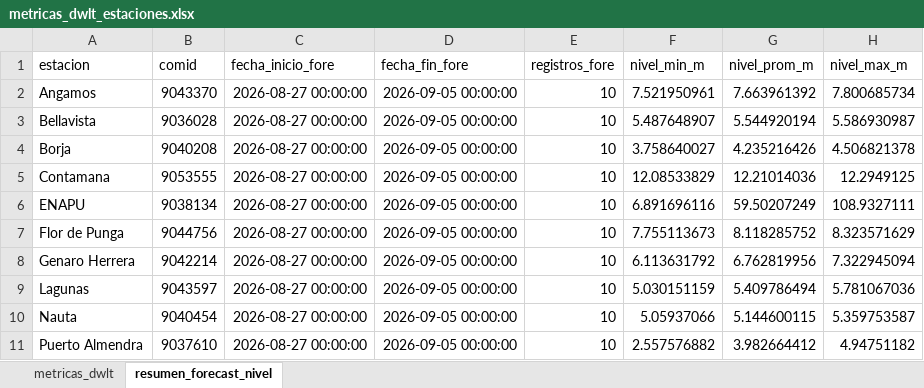
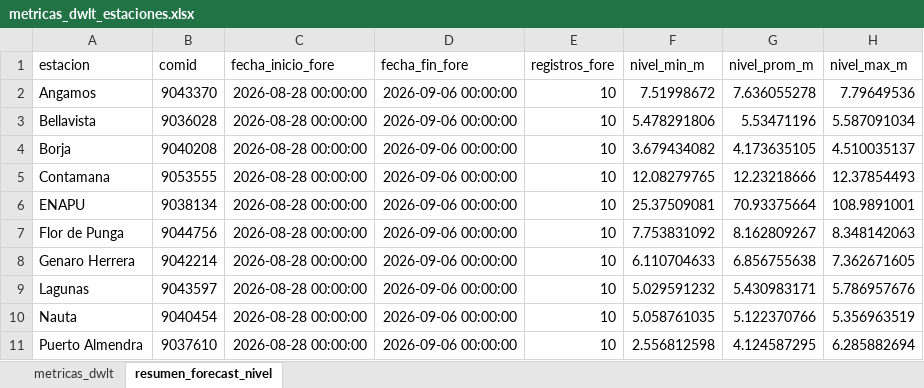
Before and after one commit to KURONO23/LoretoNivelesaCaudales, an Excel workbook: outputs/metricas_dwlt_estaciones.xlsx, sheet resumen_forecast_nivel, drawn as a sheet; only a part is shown; values as stored, in another font and other column widths than the file's, no borders; the diff covers the shown part only; the diff names each change by its address in the sheet, - before the commit and + after, or states it on an @@ line.

```diff
--- a/outputs/metricas_dwlt_estaciones.xlsx (sheet resumen_forecast_nivel)
+++ b/outputs/metricas_dwlt_estaciones.xlsx (sheet resumen_forecast_nivel)
-C2:C11 (fecha_inicio_fore): 2026-08-27 00:00:00
+C2:C11 (fecha_inicio_fore): 2026-08-28 00:00:00
-D2:D11 (fecha_fin_fore): 2026-09-05 00:00:00
+D2:D11 (fecha_fin_fore): 2026-09-06 00:00:00
-F2 (nivel_min_m): 7.521950961
+F2 (nivel_min_m): 7.51998672
-G2 (nivel_prom_m): 7.663961392
+G2 (nivel_prom_m): 7.636055278
-H2 (nivel_max_m): 7.800685734
+H2 (nivel_max_m): 7.79649536
-F3 (nivel_min_m): 5.487648907
+F3 (nivel_min_m): 5.478291806
-G3 (nivel_prom_m): 5.544920194
+G3 (nivel_prom_m): 5.53471196
-H3 (nivel_max_m): 5.586930987
+H3 (nivel_max_m): 5.587091034
-F4 (nivel_min_m): 3.758640027
+F4 (nivel_min_m): 3.679434082
-G4 (nivel_prom_m): 4.235216426
+G4 (nivel_prom_m): 4.173635105
-H4 (nivel_max_m): 4.506821378
+H4 (nivel_max_m): 4.510035137
-F5 (nivel_min_m): 12.08533829
+F5 (nivel_min_m): 12.08279765
-G5 (nivel_prom_m): 12.21014036
+G5 (nivel_prom_m): 12.23218666
-H5 (nivel_max_m): 12.2949125
+H5 (nivel_max_m): 12.37854493
-F6 (nivel_min_m): 6.891696116
+F6 (nivel_min_m): 25.37509081
-G6 (nivel_prom_m): 59.50207249
+G6 (nivel_prom_m): 70.93375664
-H6 (nivel_max_m): 108.9327111
+H6 (nivel_max_m): 108.9891001
-F7 (nivel_min_m): 7.755113673
+F7 (nivel_min_m): 7.753831092
-G7 (nivel_prom_m): 8.118285752
+G7 (nivel_prom_m): 8.162809267
-H7 (nivel_max_m): 8.323571629
+H7 (nivel_max_m): 8.348142063
-F8 (nivel_min_m): 6.113631792
+F8 (nivel_min_m): 6.110704633
-G8 (nivel_prom_m): 6.762819956
+G8 (nivel_prom_m): 6.856755638
-H8 (nivel_max_m): 7.322945094
+H8 (nivel_max_m): 7.362671605
-F9 (nivel_min_m): 5.030151159
+F9 (nivel_min_m): 5.029591232
-G9 (nivel_prom_m): 5.409786494
+G9 (nivel_prom_m): 5.430983171
-H9 (nivel_max_m): 5.781067036
+H9 (nivel_max_m): 5.786957676
-F10 (nivel_min_m): 5.05937066
+F10 (nivel_min_m): 5.058761035
-G10 (nivel_prom_m): 5.144600115
+G10 (nivel_prom_m): 5.122370766
-H10 (nivel_max_m): 5.359753587
+H10 (nivel_max_m): 5.356963519
-F11 (nivel_min_m): 2.557576882
+F11 (nivel_min_m): 2.556812598
-G11 (nivel_prom_m): 3.982664412
+G11 (nivel_prom_m): 4.124587295
-H11 (nivel_max_m): 4.94751182
+H11 (nivel_max_m): 6.285882694
```
Also changed, not shown: 40 edited cells elsewhere in this sheet, sheet metricas_dwlt, outputs/pronostico_nivel_7dias_estaciones.xlsx, outputs/validacion_dwlt_hasta_observado_disponible.xlsx, 10 other files.
